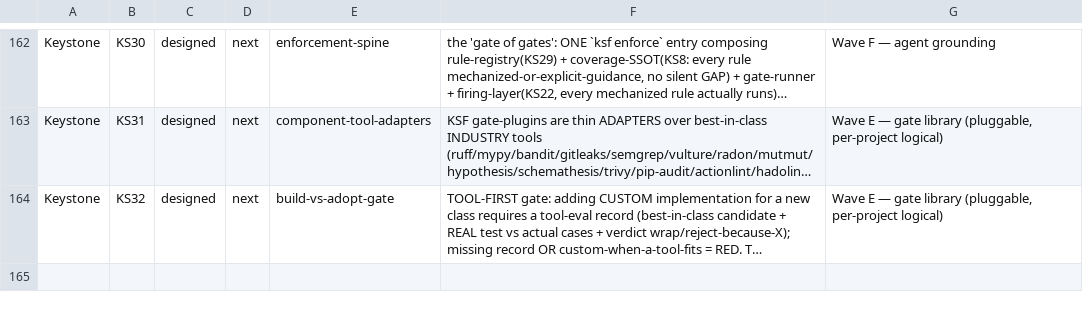
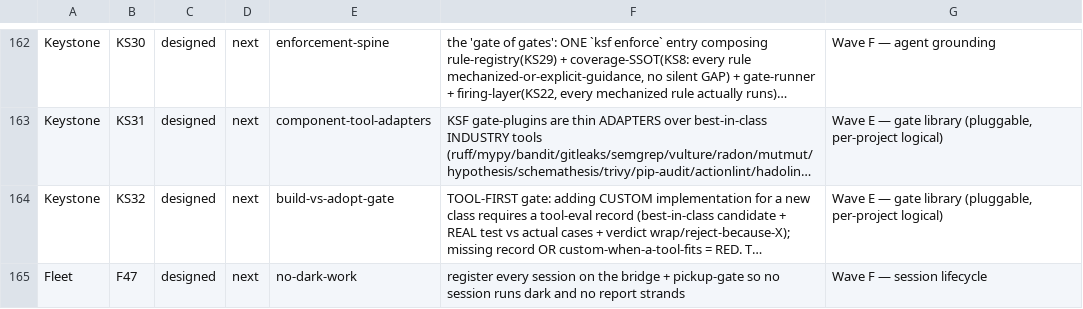
Before and after one commit to SLOP-Platform/charon, a TSV file: fleet/state/ROADMAP.tsv, drawn as a sheet; only a part is shown, gaps mark what is left out; long unchanged cells end in …; the diff names each change by its address in the sheet, - before the commit and + after, or states it on an @@ line.

```diff
--- a/fleet/state/ROADMAP.tsv
+++ b/fleet/state/ROADMAP.tsv
+row 165: Fleet | F47 | designed | next | no-dark-work | register every session on the bridge + pickup-gate so no session runs dark and no report strands | Wave F — session lifecycle
```
Also changed, not shown: 1 other file.
